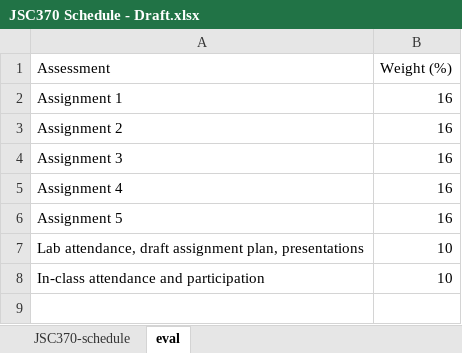
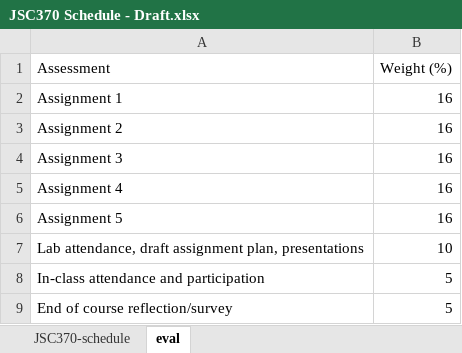
Before and after one commit to JSC370/jsc370.github.io, an Excel workbook: JSC370 Schedule - Draft.xlsx, sheet eval, drawn as a sheet; values as stored, in another font and other column widths than the file's, no borders; the diff names each change by its address in the sheet, - before the commit and + after, or states it on an @@ line.

```diff
--- a/JSC370 Schedule - Draft.xlsx (sheet eval)
+++ b/JSC370 Schedule - Draft.xlsx (sheet eval)
-B8 (Weight (%)): 10
+B8 (Weight (%)): 5
+row 9: End of course reflection/survey | 5
```
Also changed, not shown: sheet JSC370-schedule, 2 other files.
